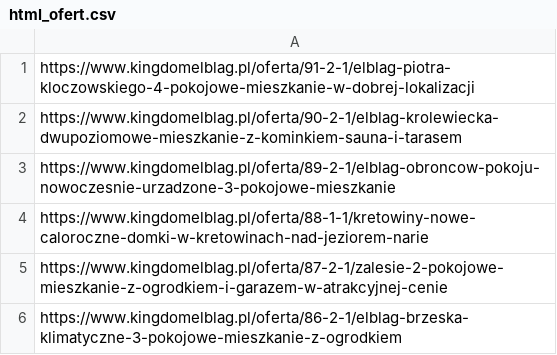
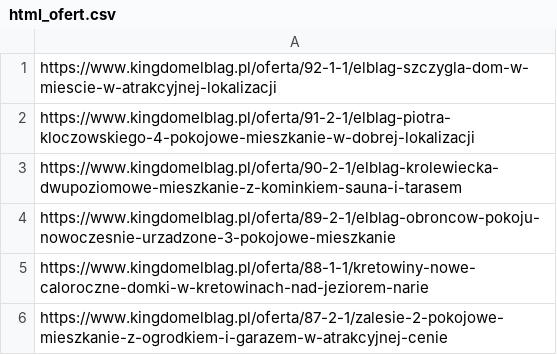
Before and after one commit to PiotrOtta/Python_Gui_BiuraNieruchomosci, a CSV file: KingdomElblag/html_ofert.csv, drawn as a sheet; only a part is shown; the shorter side is filled out with more unchanged rows.

```diff
--- a/KingdomElblag/html_ofert.csv
+++ b/KingdomElblag/html_ofert.csv
@@ -1 +1,2 @@
+https://www.kingdomelblag.pl/oferta/92-1-1/elblag-szczygla-dom-w-miescie-w-atrakcyjnej-lokalizacji
 https://www.kingdomelblag.pl/oferta/91-2-1/elblag-piotra-kloczowskiego-4-pokojowe-mieszkanie-w-dobrej-lokalizacji
```
Also changed, not shown: Cargos.csv, PepperHouse.csv, 41 other files.
